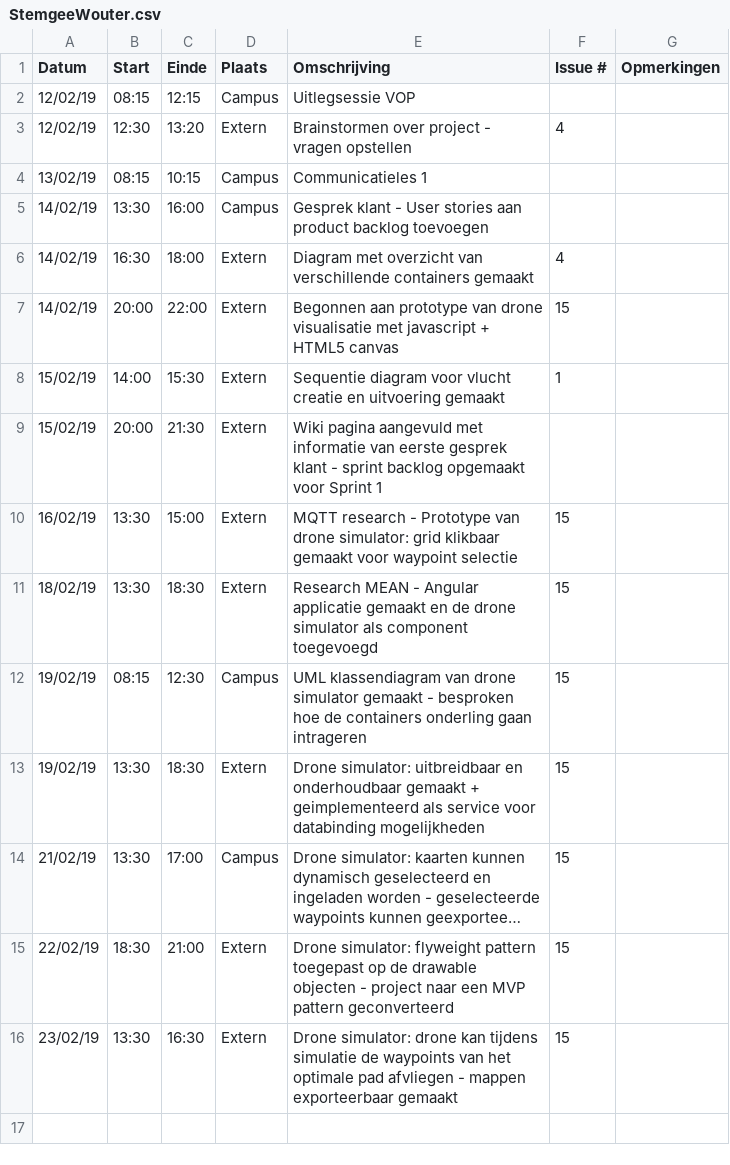
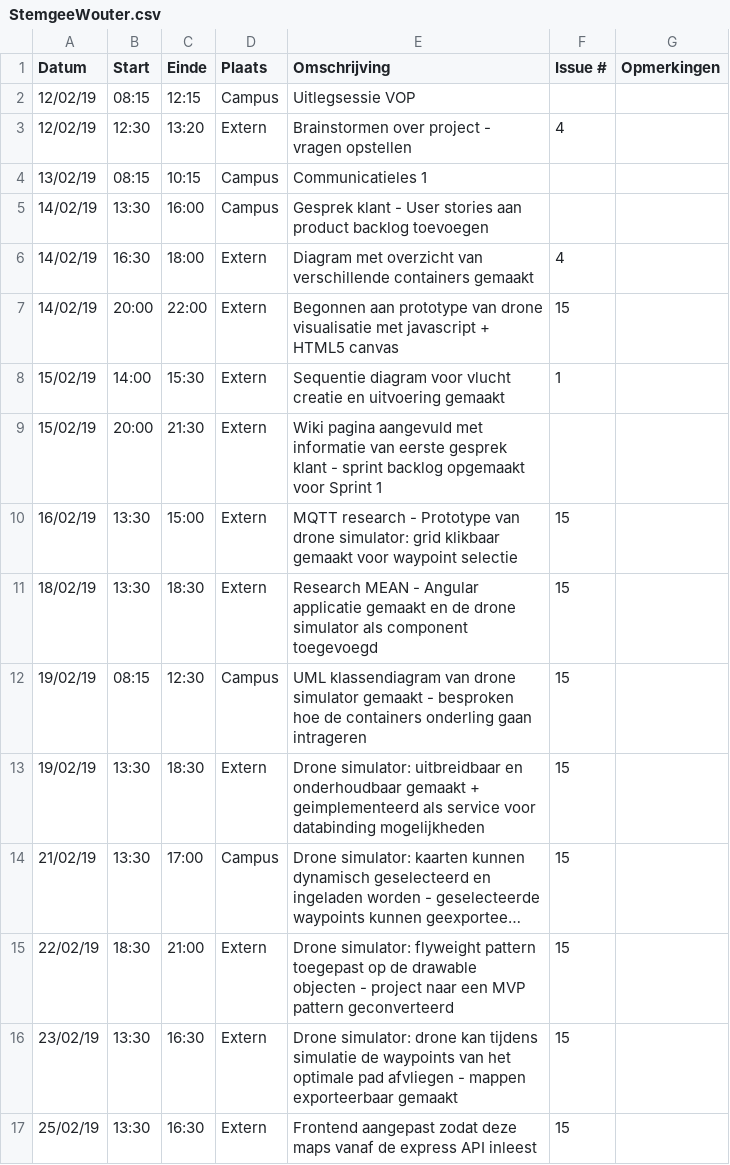
Before and after one commit to WouterStemgee/inventory-management-system-autonomous-drones, a CSV file: logboeken/StemgeeWouter.csv, drawn as a sheet; long unchanged cells end in ….

Commit message:
Update StemgeeWouter.csv

```diff
--- a/logboeken/StemgeeWouter.csv
+++ b/logboeken/StemgeeWouter.csv
@@ -16 +16,2 @@ Datum,Start,Einde,Plaats,Omschrijving,Issue #,Opmerkingen
 23/02/19,13:30,16:30,Extern,Drone simulator: drone kan tijdens simulatie de waypoints van het optimale pad afvliegen - mappen exporteerbaar gemaakt,15,
+25/02/19,13:30,16:30,Extern,Frontend aangepast zodat deze maps vanaf de express API inleest,15,
```
